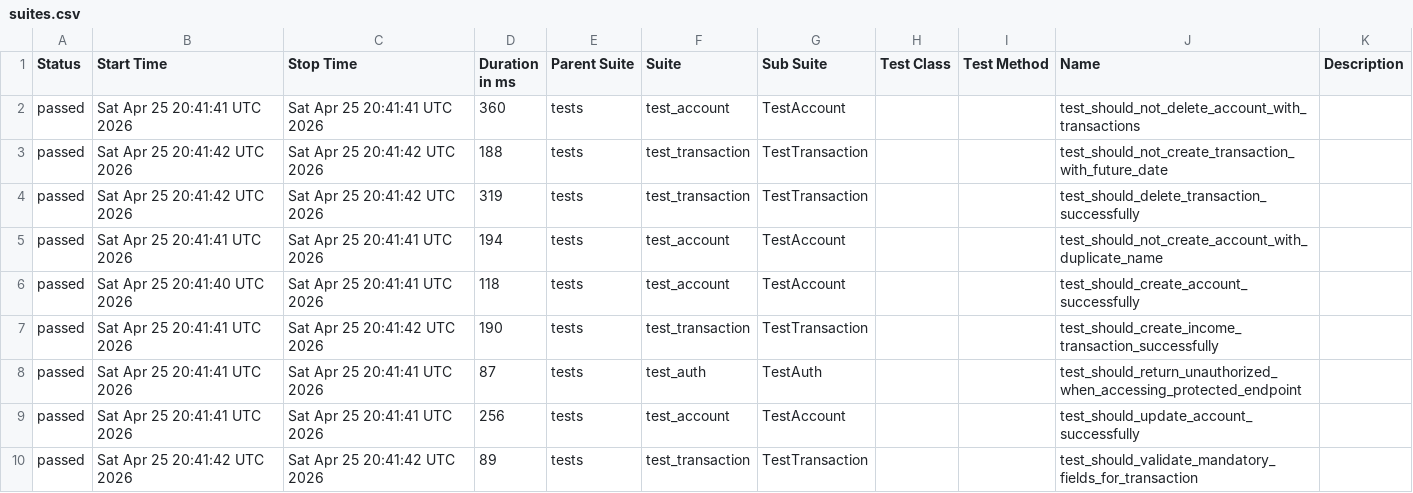
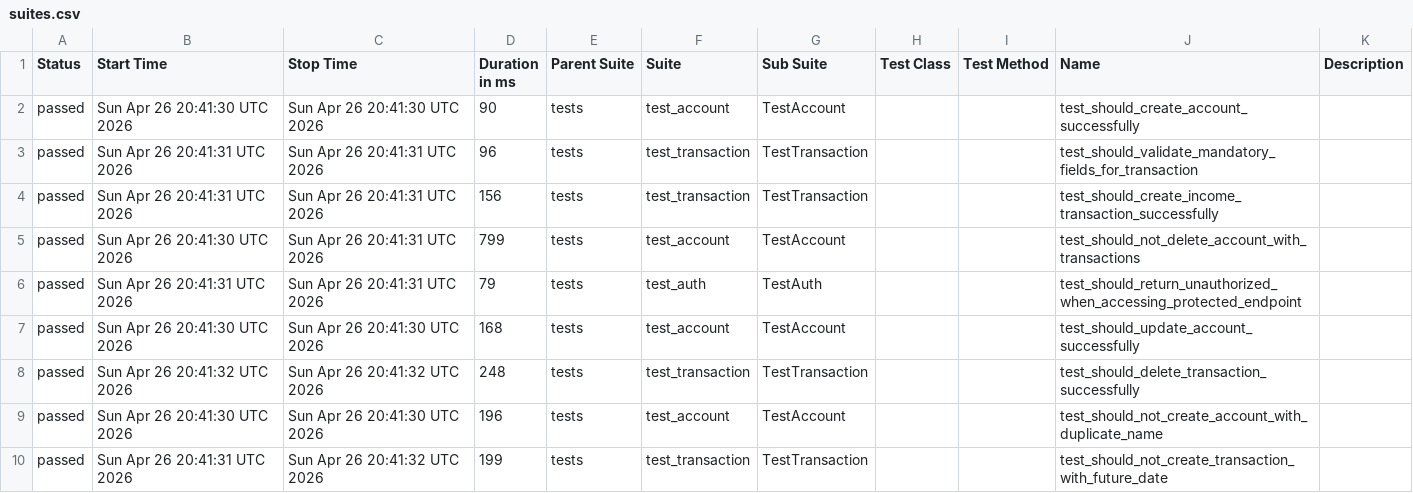
Before and after one commit to JosinaldoGJunior/python-automation-api-test, a CSV file: data/suites.csv, drawn as a sheet.

```diff
--- a/data/suites.csv
+++ b/data/suites.csv
@@ -1,10 +1,10 @@
 "Status","Start Time","Stop Time","Duration in ms","Parent Suite","Suite","Sub Suite","Test Class","Test Method","Name","Description"
-"passed","Sat Apr 25 20:41:41 UTC 2026","Sat Apr 25 20:41:41 UTC 2026","360","tests","test_account","TestAccount","","","test_should_not_delete_account_with_transactions",""
-"passed","Sat Apr 25 20:41:42 UTC 2026","Sat Apr 25 20:41:42 UTC 2026","188","tests","test_transaction","TestTransaction","","","test_should_not_create_transaction_with_future_date",""
-"passed","Sat Apr 25 20:41:42 UTC 2026","Sat Apr 25 20:41:42 UTC 2026","319","tests","test_transaction","TestTransaction","","","test_should_delete_transaction_successfully",""
-"passed","Sat Apr 25 20:41:41 UTC 2026","Sat Apr 25 20:41:41 UTC 2026","194","tests","test_account","TestAccount","","","test_should_not_create_account_with_duplicate_name",""
-"passed","Sat Apr 25 20:41:40 UTC 2026","Sat Apr 25 20:41:41 UTC 2026","118","tests","test_account","TestAccount","","","test_should_create_account_successfully",""
-"passed","Sat Apr 25 20:41:41 UTC 2026","Sat Apr 25 20:41:42 UTC 2026","190","tests","test_transaction","TestTransaction","","","test_should_create_income_transaction_successfully",""
-"passed","Sat Apr 25 20:41:41 UTC 2026","Sat Apr 25 20:41:41 UTC 2026","87","tests","test_auth","TestAuth","","","test_should_return_unauthorized_when_accessing_protected_endpoint",""
-"passed","Sat Apr 25 20:41:41 UTC 2026","Sat Apr 25 20:41:41 UTC 2026","256","tests","test_account","TestAccount","","","test_should_update_account_successfully",""
-"passed","Sat Apr 25 20:41:42 UTC 2026","Sat Apr 25 20:41:42 UTC 2026","89","tests","test_transaction","TestTransaction","","","test_should_validate_mandatory_fields_for_transaction",""
+"passed","Sun Apr 26 20:41:30 UTC 2026","Sun Apr 26 20:41:30 UTC 2026","90","tests","test_account","TestAccount","","","test_should_create_account_successfully",""
+"passed","Sun Apr 26 20:41:31 UTC 2026","Sun Apr 26 20:41:31 UTC 2026","96","tests","test_transaction","TestTransaction","","","test_should_validate_mandatory_fields_for_transaction",""
+"passed","Sun Apr 26 20:41:31 UTC 2026","Sun Apr 26 20:41:31 UTC 2026","156","tests","test_transaction","TestTransaction","","","test_should_create_income_transaction_successfully",""
+"passed","Sun Apr 26 20:41:30 UTC 2026","Sun Apr 26 20:41:31 UTC 2026","799","tests","test_account","TestAccount","","","test_should_not_delete_account_with_transactions",""
+"passed","Sun Apr 26 20:41:31 UTC 2026","Sun Apr 26 20:41:31 UTC 2026","79","tests","test_auth","TestAuth","","","test_should_return_unauthorized_when_accessing_protected_endpoint",""
+"passed","Sun Apr 26 20:41:30 UTC 2026","Sun Apr 26 20:41:30 UTC 2026","168","tests","test_account","TestAccount","","","test_should_update_account_successfully",""
+"passed","Sun Apr 26 20:41:32 UTC 2026","Sun Apr 26 20:41:32 UTC 2026","248","tests","test_transaction","TestTransaction","","","test_should_delete_transaction_successfully",""
+"passed","Sun Apr 26 20:41:30 UTC 2026","Sun Apr 26 20:41:30 UTC 2026","196","tests","test_account","TestAccount","","","test_should_not_create_account_with_duplicate_name",""
+"passed","Sun Apr 26 20:41:31 UTC 2026","Sun Apr 26 20:41:32 UTC 2026","199","tests","test_transaction","TestTransaction","","","test_should_not_create_transaction_with_future_date",""
```
Also changed, not shown: 32 other files.
